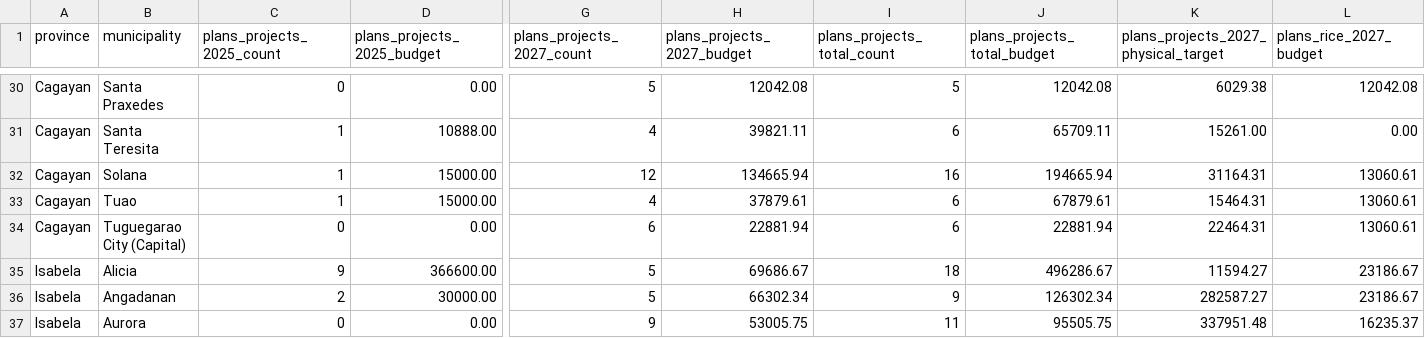
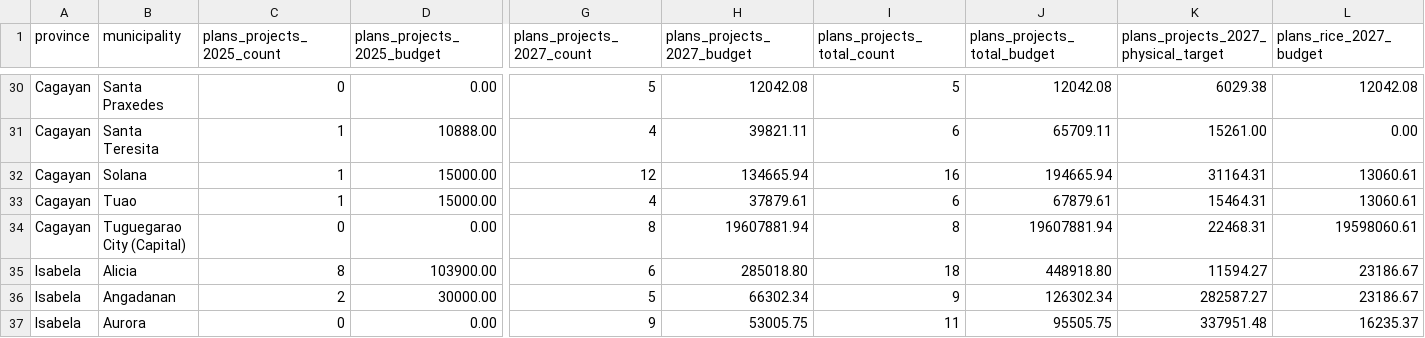
Before and after one commit to jonazonjeff/cagvalagrithematicmaps, a CSV file: data/plans_projects_2025_2027.csv, drawn as a sheet; only a part is shown, gaps mark what is left out; the diff covers the shown part only; the diff names each change by its address in the sheet, - before the commit and + after, or states it on an @@ line.

```diff
--- a/data/plans_projects_2025_2027.csv
+++ b/data/plans_projects_2025_2027.csv
-G34 (plans_projects_2027_count): 6
+G34 (plans_projects_2027_count): 8
-H34 (plans_projects_2027_budget): 22881.94
+H34 (plans_projects_2027_budget): 19607881.94
-I34 (plans_projects_total_count): 6
+I34 (plans_projects_total_count): 8
-J34 (plans_projects_total_budget): 22881.94
+J34 (plans_projects_total_budget): 19607881.94
-K34: 22464.31
+K34: 22468.31
-L34 (plans_rice_2027_budget): 13060.61
+L34 (plans_rice_2027_budget): 19598060.61
-C35 (plans_projects_2025_count): 9
+C35 (plans_projects_2025_count): 8
-D35 (plans_projects_2025_budget): 366600.00
+D35 (plans_projects_2025_budget): 103900.00
-G35 (plans_projects_2027_count): 5
+G35 (plans_projects_2027_count): 6
-H35 (plans_projects_2027_budget): 69686.67
+H35 (plans_projects_2027_budget): 285018.80
-J35 (plans_projects_total_budget): 496286.67
+J35 (plans_projects_total_budget): 448918.80
```
Also changed, not shown: 157 edited cells elsewhere in this file, data/plans_projects_2025_2027_details.csv, 4 other files.
